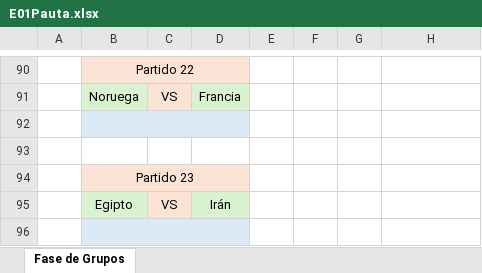
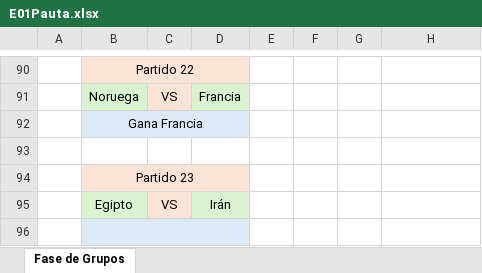
Before and after one commit to EugenioIrarrazaval2001/polla-mundial, an Excel workbook: Pauta/E01Pauta.xlsx, sheet Fase de Grupos, drawn as a sheet; only a part is shown, gaps mark what is left out; values as stored, in another font and other column widths than the file's, no borders; the diff names each change by its address in the sheet, - before the commit and + after, or states it on an @@ line.

Commit message:
Update E01Pauta.xlsx

```diff
--- a/Pauta/E01Pauta.xlsx (sheet Fase de Grupos)
+++ b/Pauta/E01Pauta.xlsx (sheet Fase de Grupos)
-B92: (empty)
+B92: Gana Francia
```
